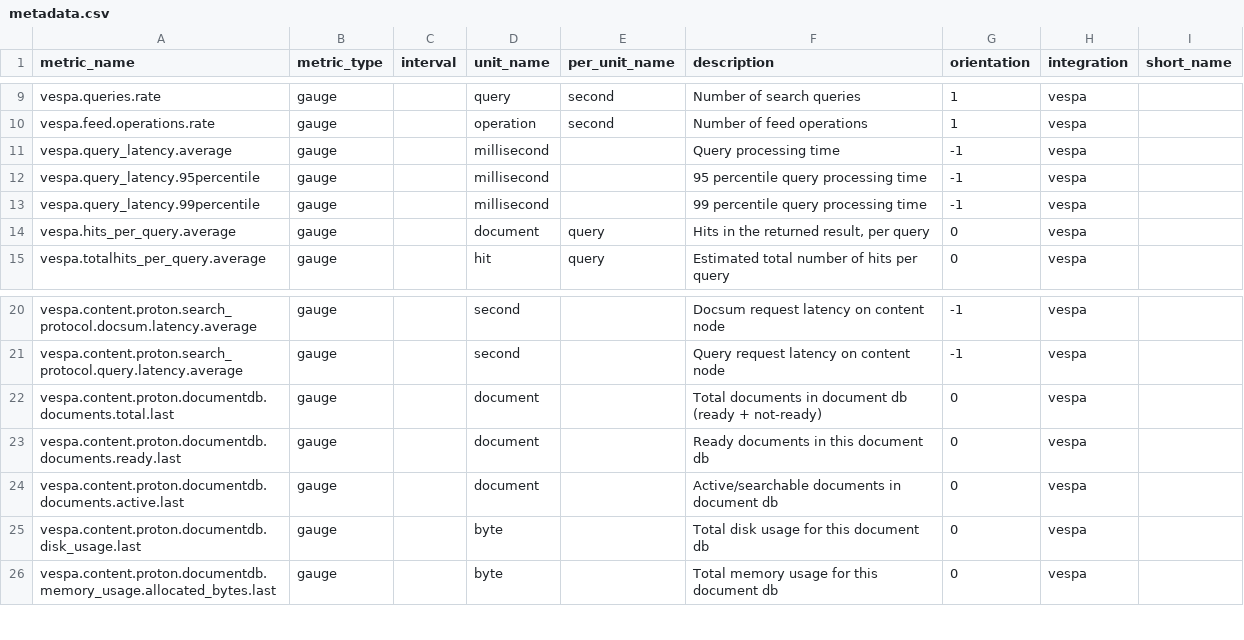
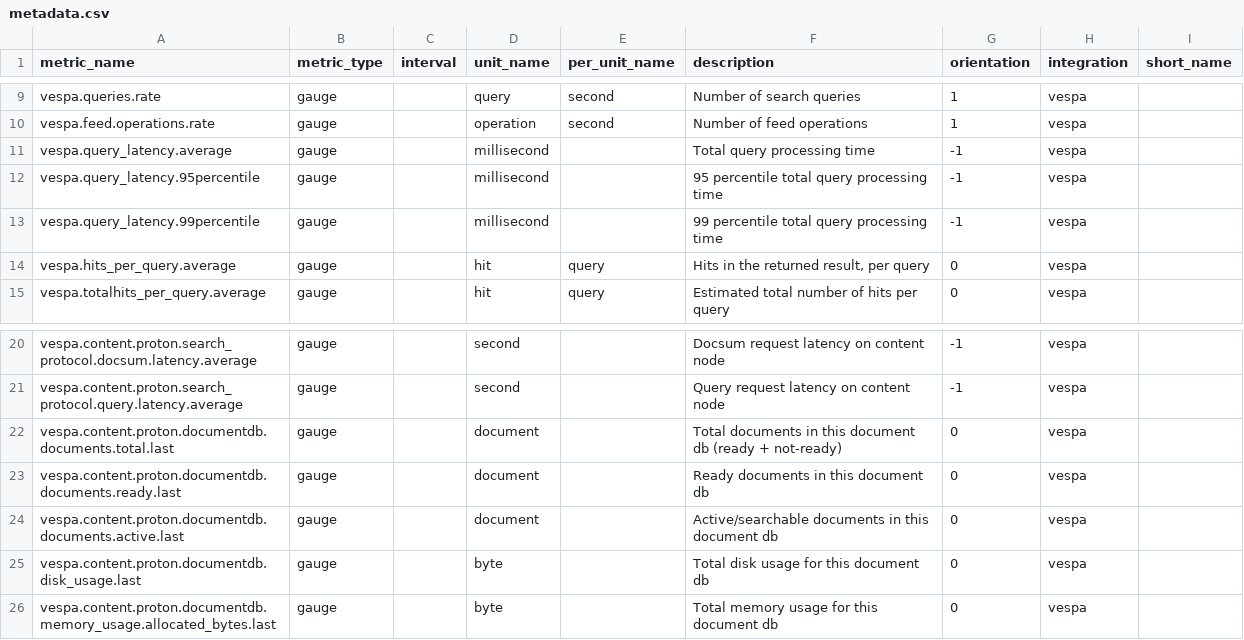
Before and after one commit to gjoranv/integrations-extras, a CSV file: vespa/metadata.csv, drawn as a sheet; only a part is shown, gaps mark what is left out.

Commit message:
Nit: consistent units and descriptions

```diff
--- a/vespa/metadata.csv
+++ b/vespa/metadata.csv
@@ -10,6 +10,6 @@ vespa.queries.rate,gauge,,query,second,Number of search queries,1,vespa,
 vespa.feed.operations.rate,gauge,,operation,second,Number of feed operations,1,vespa,
-vespa.query_latency.average,gauge,,millisecond,,Query processing time,-1,vespa,
-vespa.query_latency.95percentile,gauge,,millisecond,,95 percentile query processing time,-1,vespa,
-vespa.query_latency.99percentile,gauge,,millisecond,,99 percentile query processing time,-1,vespa,
-vespa.hits_per_query.average,gauge,,document,query,"Hits in the returned result, per query",0,vespa,
+vespa.query_latency.average,gauge,,millisecond,,Total query processing time,-1,vespa,
+vespa.query_latency.95percentile,gauge,,millisecond,,95 percentile total query processing time,-1,vespa,
+vespa.query_latency.99percentile,gauge,,millisecond,,99 percentile total query processing time,-1,vespa,
+vespa.hits_per_query.average,gauge,,hit,query,"Hits in the returned result, per query",0,vespa,
 vespa.totalhits_per_query.average,gauge,,hit,query,Estimated total number of hits per query,0,vespa,
@@ -21,5 +21,5 @@ vespa.content.proton.search_protocol.docsum.latency.average,gauge,,second,,Docsu
 vespa.content.proton.search_protocol.query.latency.average,gauge,,second,,Query request latency on content node,-1,vespa,
-vespa.content.proton.documentdb.documents.total.last,gauge,,document,,Total documents in document db (ready + not-ready),0,vespa,
+vespa.content.proton.documentdb.documents.total.last,gauge,,document,,Total documents in this document db (ready + not-ready),0,vespa,
 vespa.content.proton.documentdb.documents.ready.last,gauge,,document,,Ready documents in this document db,0,vespa,
-vespa.content.proton.documentdb.documents.active.last,gauge,,document,,Active/searchable documents in document db,0,vespa,
+vespa.content.proton.documentdb.documents.active.last,gauge,,document,,Active/searchable documents in this document db,0,vespa,
 vespa.content.proton.documentdb.disk_usage.last,gauge,,byte,,Total disk usage for this document db,0,vespa,
```
